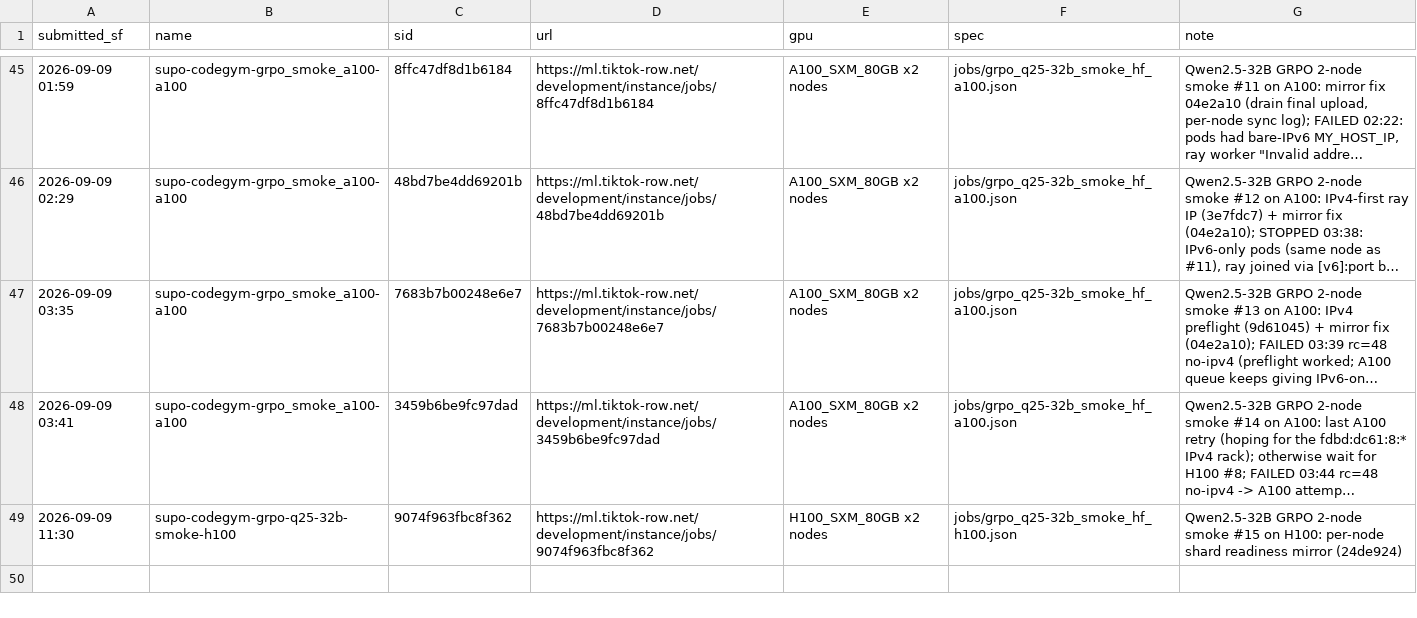
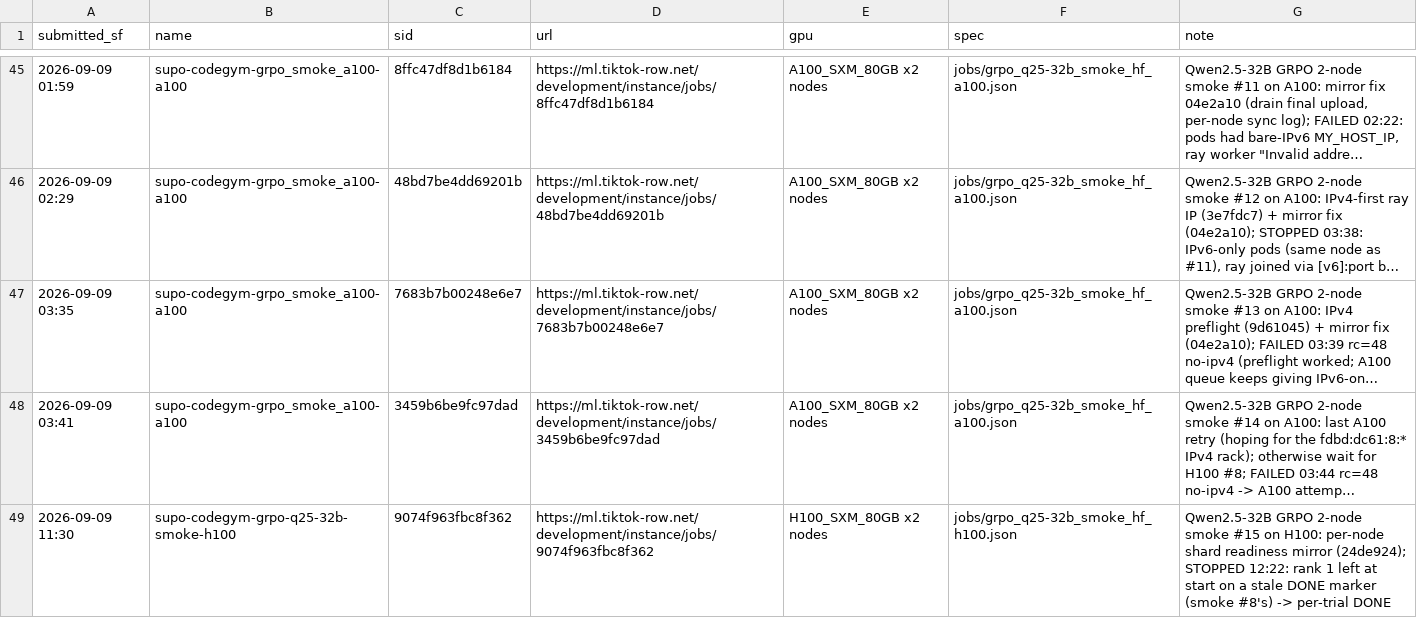
Before and after one commit to RainyFields/supo_codegym, a TSV file: jobs/JOBS.tsv, drawn as a sheet; only a part is shown, gaps mark what is left out; long unchanged cells end in …; the diff names each change by its address in the sheet, - before the commit and + after, or states it on an @@ line.

```diff
--- a/jobs/JOBS.tsv
+++ b/jobs/JOBS.tsv
-G49 (note): …readiness mirror (24de924)
+G49 (note): …readiness mirror (24de924); STOPPED 12:22: rank 1 left at start on a stale DONE marker (smoke #8's) -> per-trial DONE
```
